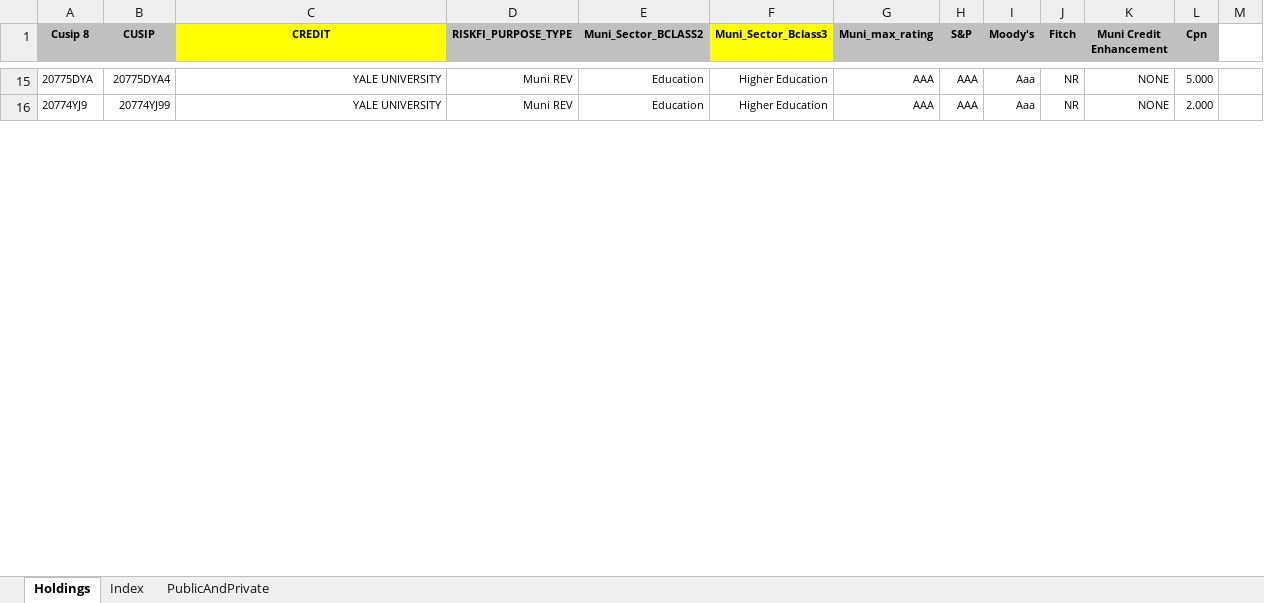
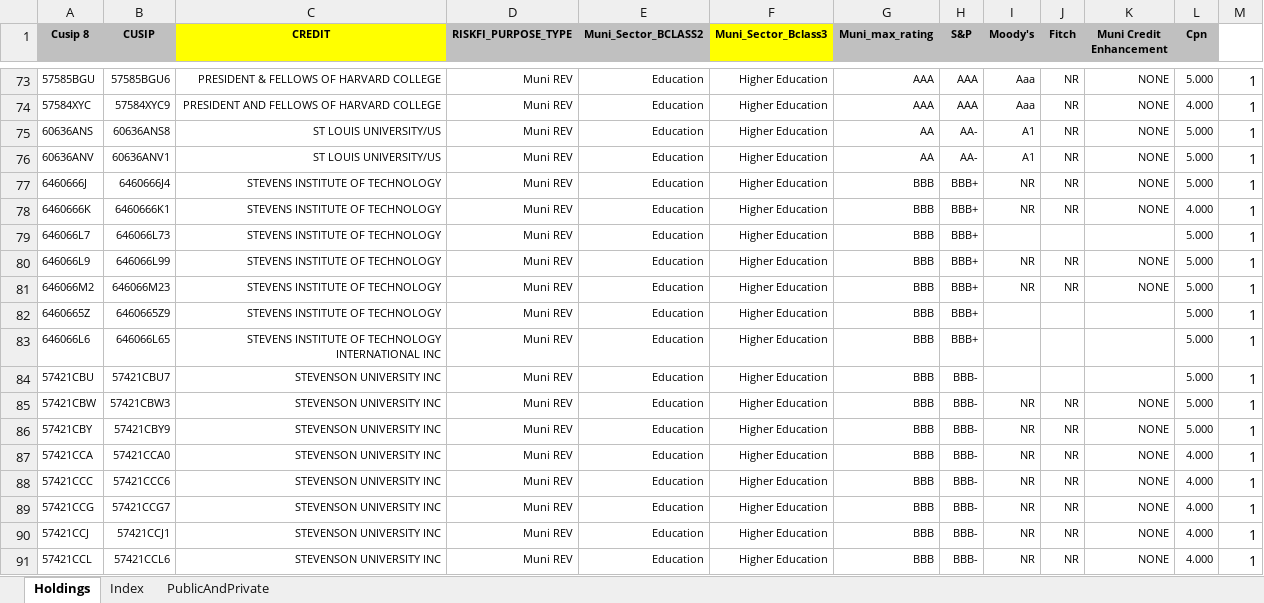
Before and after one commit to Kevinsu12/Franklin_Templton_Industry_Project, an Excel workbook: scrapping/Higher Ed cusips_test.xlsx, sheet Holdings, drawn as a sheet; only a part is shown, gaps mark what is left out; values as stored, in another font and other column widths than the file's, no borders; addresses are those after the commit; the diff covers the shown part only; the diff names each change by its address in the sheet, - before the commit and + after, or states it on an @@ line.

```diff
--- a/scrapping/Higher Ed cusips_test.xlsx (sheet Holdings)
+++ b/scrapping/Higher Ed cusips_test.xlsx (sheet Holdings)
-A73 (Cusip 8): 20775DYA
+A73 (Cusip 8): 57585BGU
-B73 (CUSIP): 20775DYA4
+B73 (CUSIP): 57585BGU6
-C73 (CREDIT): YALE UNIVERSITY
+C73 (CREDIT): PRESIDENT & FELLOWS OF HARVARD COLLEGE
-M73:M74: (empty)
+M73:M74: 1
-A74 (Cusip 8): 20774YJ9
+A74 (Cusip 8): 57584XYC
-B74 (CUSIP): 20774YJ99
+B74 (CUSIP): 57584XYC9
-C74 (CREDIT): YALE UNIVERSITY
+C74 (CREDIT): PRESIDENT AND FELLOWS OF HARVARD COLLEGE
-L74 (Cpn): 2.000
+L74 (Cpn): 4.000
+row 75: 60636ANS | 60636ANS8 | ST LOUIS UNIVERSITY/US | Muni REV | Education | Higher Education | AA | AA- | A1 | NR | NONE | 5.000 | 1
+row 76: 60636ANV | 60636ANV1 | ST LOUIS UNIVERSITY/US | Muni REV | Education | Higher Education | AA | AA- | A1 | NR | NONE | 5.000 | 1
+row 77: 6460666J | 6460666J4 | STEVENS INSTITUTE OF TECHNOLOGY | Muni REV | Education | Higher Education | BBB | BBB+ | NR | NR | NONE | 5.000 | 1
+row 78: 6460666K | 6460666K1 | STEVENS INSTITUTE OF TECHNOLOGY | Muni REV | Education | Higher Education | BBB | BBB+ | NR | NR | NONE | 4.000 | 1
+row 79: 646066L7 | 646066L73 | STEVENS INSTITUTE OF TECHNOLOGY | Muni REV | Education | Higher Education | BBB | BBB+ |  |  |  | 5.000 | 1
+row 80: 646066L9 | 646066L99 | STEVENS INSTITUTE OF TECHNOLOGY | Muni REV | Education | Higher Education | BBB | BBB+ | NR | NR | NONE | 5.000 | 1
+row 81: 646066M2 | 646066M23 | STEVENS INSTITUTE OF TECHNOLOGY | Muni REV | Education | Higher Education | BBB | BBB+ | NR | NR | NONE | 5.000 | 1
+row 82: 6460665Z | 6460665Z9 | STEVENS INSTITUTE OF TECHNOLOGY | Muni REV | Education | Higher Education | BBB | BBB+ |  |  |  | 5.000 | 1
+row 83: 646066L6 | 646066L65 | STEVENS INSTITUTE OF TECHNOLOGY INTERNATIONAL INC | Muni REV | Education | Higher Education | BBB | BBB+ |  |  |  | 5.000 | 1
+row 84: 57421CBU | 57421CBU7 | STEVENSON UNIVERSITY INC | Muni REV | Education | Higher Education | BBB | BBB- |  |  |  | 5.000 | 1
+row 85: 57421CBW | 57421CBW3 | STEVENSON UNIVERSITY INC | Muni REV | Education | Higher Education | BBB | BBB- | NR | NR | NONE | 5.000 | 1
+row 86: 57421CBY | 57421CBY9 | STEVENSON UNIVERSITY INC | Muni REV | Education | Higher Education | BBB | BBB- | NR | NR | NONE | 5.000 | 1
+row 87: 57421CCA | 57421CCA0 | STEVENSON UNIVERSITY INC | Muni REV | Education | Higher Education | BBB | BBB- | NR | NR | NONE | 4.000 | 1
+row 88: 57421CCC | 57421CCC6 | STEVENSON UNIVERSITY INC | Muni REV | Education | Higher Education | BBB | BBB- | NR | NR | NONE | 4.000 | 1
+row 89: 57421CCG | 57421CCG7 | STEVENSON UNIVERSITY INC | Muni REV | Education | Higher Education | BBB | BBB- | NR | NR | NONE | 4.000 | 1
+row 90: 57421CCJ | 57421CCJ1 | STEVENSON UNIVERSITY INC | Muni REV | Education | Higher Education | BBB | BBB- | NR | NR | NONE | 4.000 | 1
+row 91: 57421CCL | 57421CCL6 | STEVENSON UNIVERSITY INC | Muni REV | Education | Higher Education | BBB | BBB- | NR | NR | NONE | 4.000 | 1
```
Also changed, not shown: 72 added rows, 9 removed rows and 29 edited cells elsewhere in this sheet, sheet Index, 3 other files.
